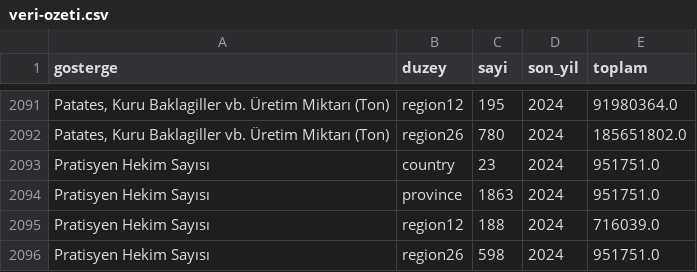
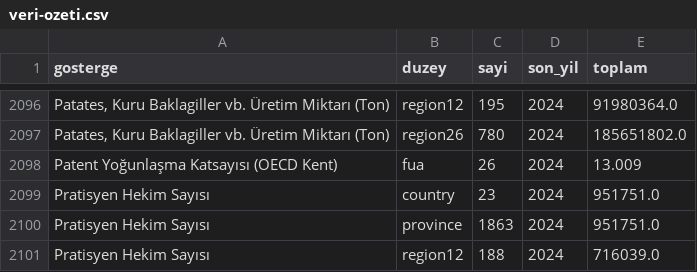
Before and after one commit to HuseyinUlub/Bolgesel-Veri-Platformu, a CSV file: kaynaklar/veri-ozeti.csv, drawn as a sheet; only a part is shown, gaps mark what is left out; the shorter side is filled out with more unchanged rows; the diff covers the shown part only.

```diff
--- a/kaynaklar/veri-ozeti.csv
+++ b/kaynaklar/veri-ozeti.csv
@@ -2092,2 +2097,3 @@ Patates, Kuru Baklagiller vb. Üretim Miktarı (Ton);region12;195;2024;91980364.
 Patates, Kuru Baklagiller vb. Üretim Miktarı (Ton);region26;780;2024;185651802.0
+Patent Yoğunlaşma Katsayısı (OECD Kent);fua;26;2024;13.009
 Pratisyen Hekim Sayısı;country;23;2024;951751.0
```
Also changed, not shown: 9 added rows elsewhere in this file, veri-ekleri/gosterge-notlari.csv, 28 other files.
